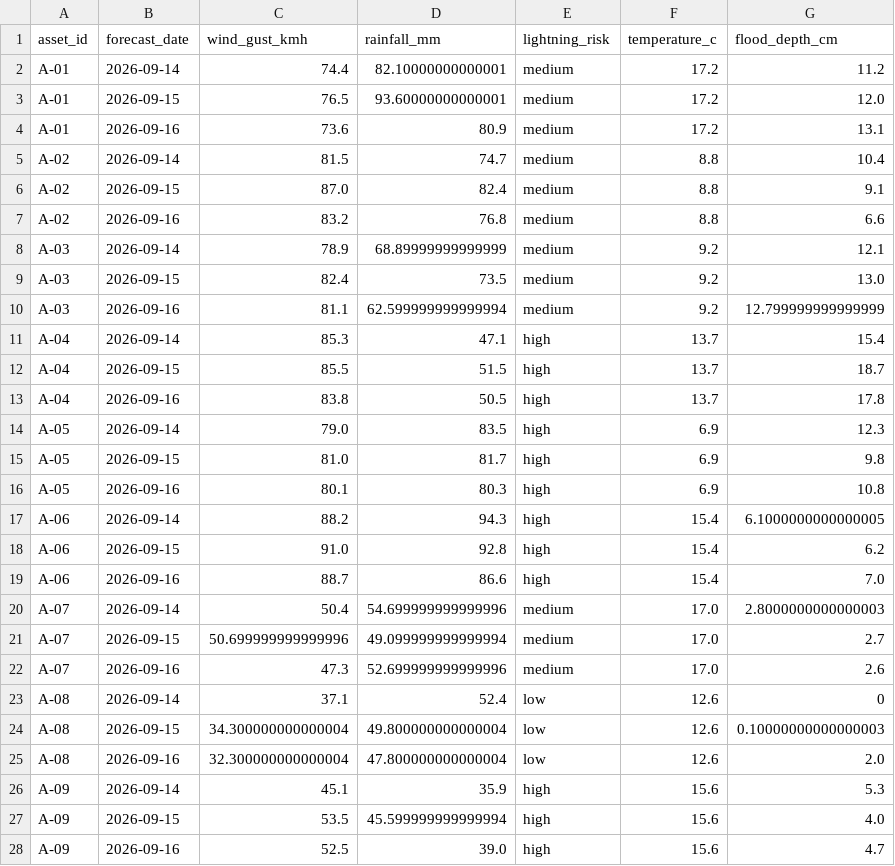
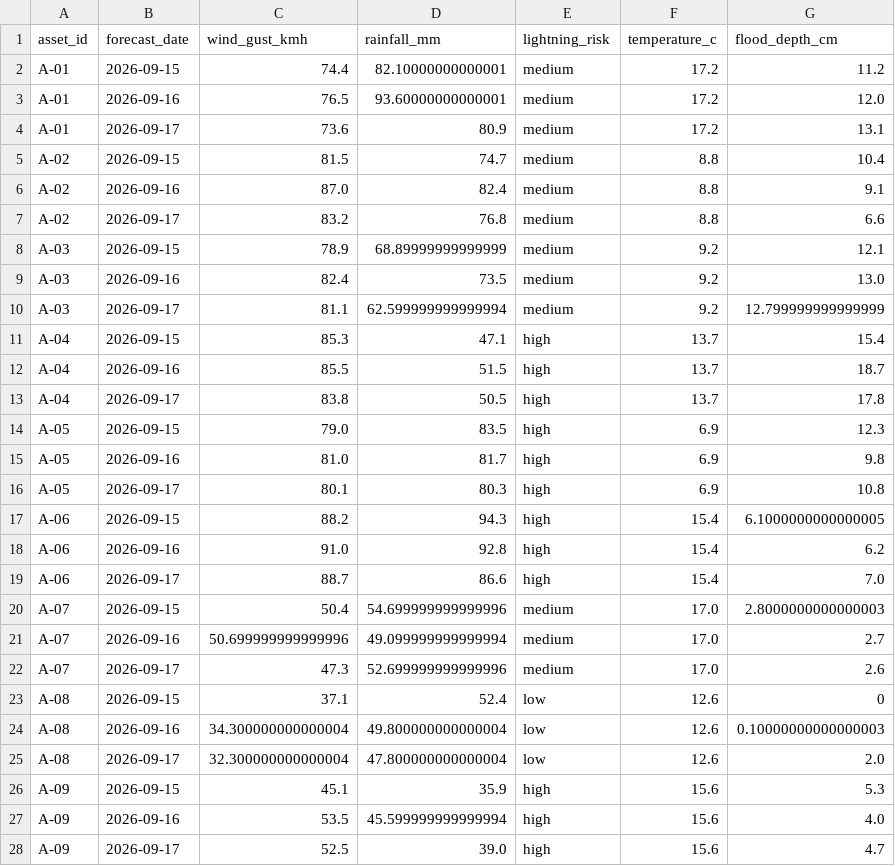
Before and after one commit to mitesh1502/bob-ai-hackathon-civilgrid, a CSV file: src/data/weather.csv, drawn as a sheet; only a part is shown; the diff covers the shown part only.

```diff
--- a/src/data/weather.csv
+++ b/src/data/weather.csv
@@ -1,28 +1,28 @@
 asset_id,forecast_date,wind_gust_kmh,rainfall_mm,lightning_risk,temperature_c,flood_depth_cm
-A-01,2026-09-14,74.4,82.10000000000001,medium,17.2,11.2
-A-01,2026-09-15,76.5,93.60000000000001,medium,17.2,12.0
-A-01,2026-09-16,73.6,80.9,medium,17.2,13.1
-A-02,2026-09-14,81.5,74.7,medium,8.8,10.4
-A-02,2026-09-15,87.0,82.4,medium,8.8,9.1
-A-02,2026-09-16,83.2,76.8,medium,8.8,6.6
-A-03,2026-09-14,78.9,68.89999999999999,medium,9.2,12.1
-A-03,2026-09-15,82.4,73.5,medium,9.2,13.0
-A-03,2026-09-16,81.1,62.599999999999994,medium,9.2,12.799999999999999
-A-04,2026-09-14,85.3,47.1,high,13.7,15.4
-A-04,2026-09-15,85.5,51.5,high,13.7,18.7
-A-04,2026-09-16,83.8,50.5,high,13.7,17.8
-A-05,2026-09-14,79.0,83.5,high,6.9,12.3
-A-05,2026-09-15,81.0,81.7,high,6.9,9.8
-A-05,2026-09-16,80.1,80.3,high,6.9,10.8
-A-06,2026-09-14,88.2,94.3,high,15.4,6.1000000000000005
-A-06,2026-09-15,91.0,92.8,high,15.4,6.2
-A-06,2026-09-16,88.7,86.6,high,15.4,7.0
-A-07,2026-09-14,50.4,54.699999999999996,medium,17.0,2.8000000000000003
-A-07,2026-09-15,50.699999999999996,49.099999999999994,medium,17.0,2.7
-A-07,2026-09-16,47.3,52.699999999999996,medium,17.0,2.6
-A-08,2026-09-14,37.1,52.4,low,12.6,0
-A-08,2026-09-15,34.300000000000004,49.800000000000004,low,12.6,0.10000000000000003
-A-08,2026-09-16,32.300000000000004,47.800000000000004,low,12.6,2.0
-A-09,2026-09-14,45.1,35.9,high,15.6,5.3
-A-09,2026-09-15,53.5,45.599999999999994,high,15.6,4.0
-A-09,2026-09-16,52.5,39.0,high,15.6,4.7
+A-01,2026-09-15,74.4,82.10000000000001,medium,17.2,11.2
+A-01,2026-09-16,76.5,93.60000000000001,medium,17.2,12.0
+A-01,2026-09-17,73.6,80.9,medium,17.2,13.1
+A-02,2026-09-15,81.5,74.7,medium,8.8,10.4
+A-02,2026-09-16,87.0,82.4,medium,8.8,9.1
+A-02,2026-09-17,83.2,76.8,medium,8.8,6.6
+A-03,2026-09-15,78.9,68.89999999999999,medium,9.2,12.1
+A-03,2026-09-16,82.4,73.5,medium,9.2,13.0
+A-03,2026-09-17,81.1,62.599999999999994,medium,9.2,12.799999999999999
+A-04,2026-09-15,85.3,47.1,high,13.7,15.4
+A-04,2026-09-16,85.5,51.5,high,13.7,18.7
+A-04,2026-09-17,83.8,50.5,high,13.7,17.8
+A-05,2026-09-15,79.0,83.5,high,6.9,12.3
+A-05,2026-09-16,81.0,81.7,high,6.9,9.8
+A-05,2026-09-17,80.1,80.3,high,6.9,10.8
+A-06,2026-09-15,88.2,94.3,high,15.4,6.1000000000000005
+A-06,2026-09-16,91.0,92.8,high,15.4,6.2
+A-06,2026-09-17,88.7,86.6,high,15.4,7.0
+A-07,2026-09-15,50.4,54.699999999999996,medium,17.0,2.8000000000000003
+A-07,2026-09-16,50.699999999999996,49.099999999999994,medium,17.0,2.7
+A-07,2026-09-17,47.3,52.699999999999996,medium,17.0,2.6
+A-08,2026-09-15,37.1,52.4,low,12.6,0
+A-08,2026-09-16,34.300000000000004,49.800000000000004,low,12.6,0.10000000000000003
+A-08,2026-09-17,32.300000000000004,47.800000000000004,low,12.6,2.0
+A-09,2026-09-15,45.1,35.9,high,15.6,5.3
+A-09,2026-09-16,53.5,45.599999999999994,high,15.6,4.0
+A-09,2026-09-17,52.5,39.0,high,15.6,4.7
```
Also changed, not shown: 93 edited cells elsewhere in this file, src/data/assets.csv, src/data/final_report.csv, 20 other files.
